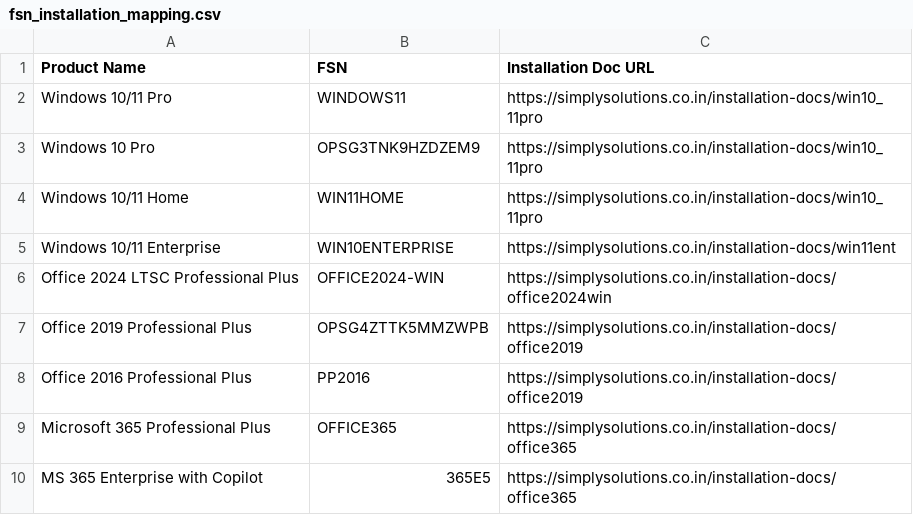
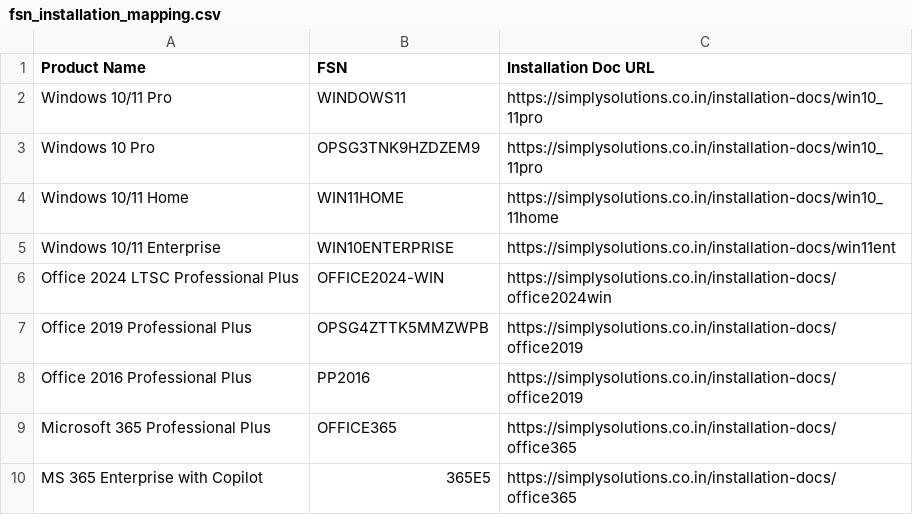
Before and after one commit to Kushalkhemka/simplysolutions, a CSV file: public/fsn_installation_mapping.csv, drawn as a sheet; only a part is shown.

Commit message:
feat: Add Windows 10/11 Home installation guide
- Created separate installation doc for Windows Home edition
- Updated FSN mapping to point to correct guide
- Added to installation docs index page
- Includes Home-specific instructions and troubleshooting

```diff
--- a/public/fsn_installation_mapping.csv
+++ b/public/fsn_installation_mapping.csv
@@ -3,3 +3,3 @@ Product Name,FSN,Installation Doc URL
 "Windows 10 Pro","OPSG3TNK9HZDZEM9","https://simplysolutions.co.in/installation-docs/win10_11pro"
-"Windows 10/11 Home","WIN11HOME","https://simplysolutions.co.in/installation-docs/win10_11pro"
+"Windows 10/11 Home","WIN11HOME","https://simplysolutions.co.in/installation-docs/win10_11home"
 "Windows 10/11 Enterprise","WIN10ENTERPRISE","https://simplysolutions.co.in/installation-docs/win11ent"
```
Also changed, not shown: 2 other files.
